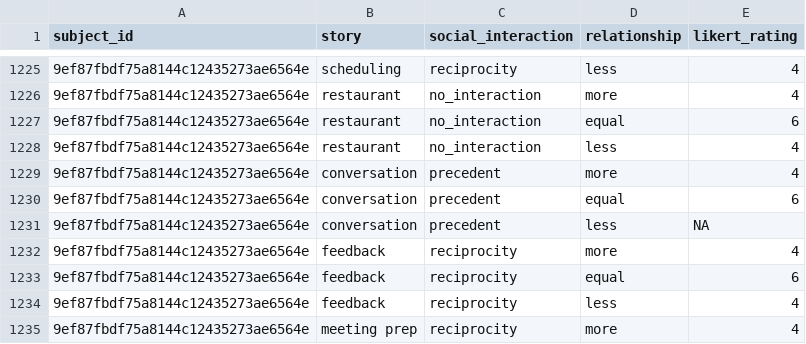
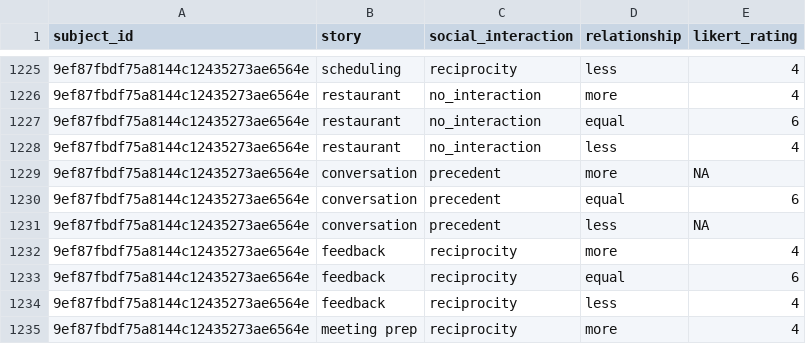
Before and after one commit to aliciamchen/generosity, a CSV file: data/exp3_tidy_data.csv, drawn as a sheet; only a part is shown, gaps mark what is left out; the diff covers the shown part only.

```diff
--- a/data/exp3_tidy_data.csv
+++ b/data/exp3_tidy_data.csv
@@ -1228,3 +1228,3 @@
 "9ef87fbdf75a8144c12435273ae6564e","restaurant","no_interaction","less",4
-"9ef87fbdf75a8144c12435273ae6564e","conversation","precedent","more",4
+"9ef87fbdf75a8144c12435273ae6564e","conversation","precedent","more",NA
 "9ef87fbdf75a8144c12435273ae6564e","conversation","precedent","equal",6
```
Also changed, not shown: 40 edited cells elsewhere in this file, data/validation_effort/non_anonymized/validation_effort_demographics.csv, 36 other files.
